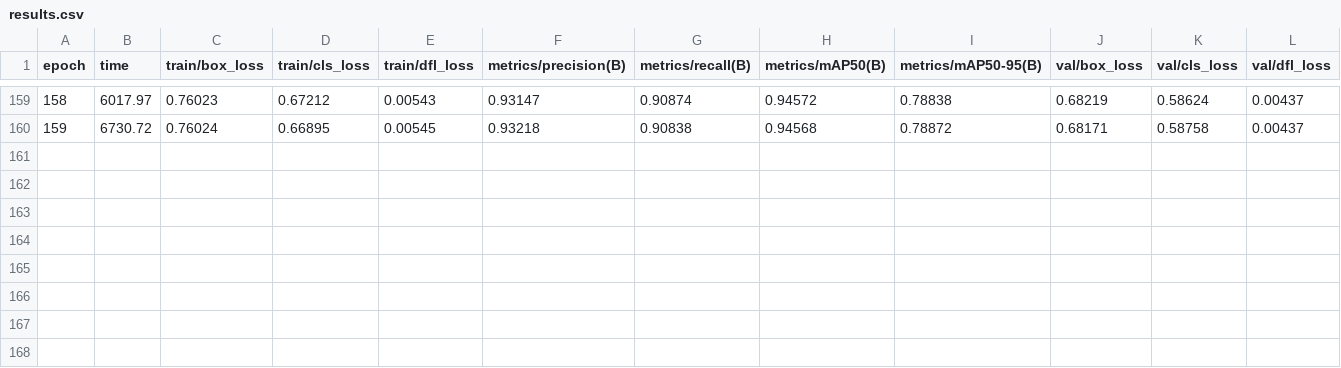
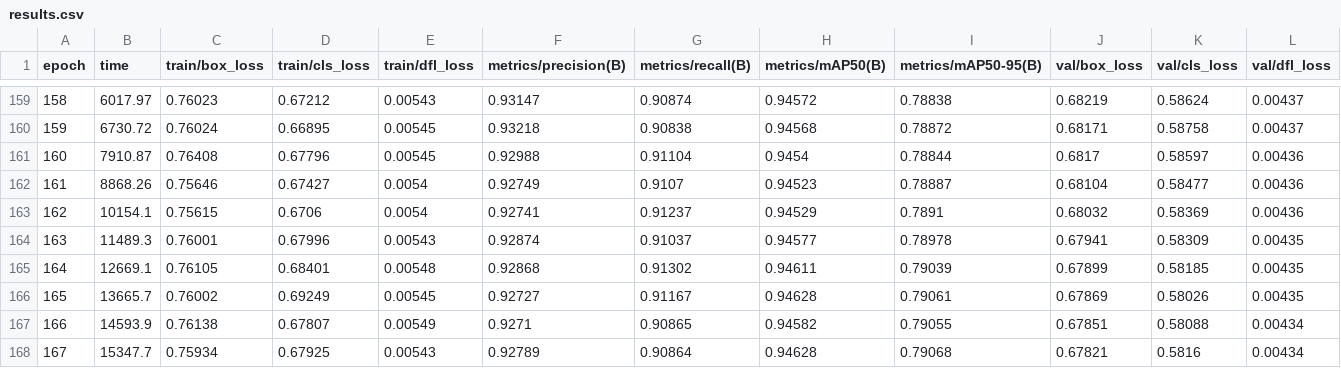
Before and after one commit to DiegoGMD/Basketball_AI, a CSV file: BE/basketball_training/yolo26m_5classes/results.csv, drawn as a sheet; only a part is shown, gaps mark what is left out; rows hold the shown columns only; the diff names each change by its address in the sheet, - before the commit and + after, or states it on an @@ line.

```diff
--- a/BE/basketball_training/yolo26m_5classes/results.csv
+++ b/BE/basketball_training/yolo26m_5classes/results.csv
+row 161: 160 | 7910.87 | 0.76408 | 0.67796 | 0.00545 | 0.92988 | 0.91104 | 0.9454 | 0.78844 | 0.6817 | 0.58597 | 0.00436
+row 162: 161 | 8868.26 | 0.75646 | 0.67427 | 0.0054 | 0.92749 | 0.9107 | 0.94523 | 0.78887 | 0.68104 | 0.58477 | 0.00436
+row 163: 162 | 10154.1 | 0.75615 | 0.6706 | 0.0054 | 0.92741 | 0.91237 | 0.94529 | 0.7891 | 0.68032 | 0.58369 | 0.00436
+row 164: 163 | 11489.3 | 0.76001 | 0.67996 | 0.00543 | 0.92874 | 0.91037 | 0.94577 | 0.78978 | 0.67941 | 0.58309 | 0.00435
+row 165: 164 | 12669.1 | 0.76105 | 0.68401 | 0.00548 | 0.92868 | 0.91302 | 0.94611 | 0.79039 | 0.67899 | 0.58185 | 0.00435
+row 166: 165 | 13665.7 | 0.76002 | 0.69249 | 0.00545 | 0.92727 | 0.91167 | 0.94628 | 0.79061 | 0.67869 | 0.58026 | 0.00435
+row 167: 166 | 14593.9 | 0.76138 | 0.67807 | 0.00549 | 0.9271 | 0.90865 | 0.94582 | 0.79055 | 0.67851 | 0.58088 | 0.00434
+row 168: 167 | 15347.7 | 0.75934 | 0.67925 | 0.00543 | 0.92789 | 0.90864 | 0.94628 | 0.79068 | 0.67821 | 0.5816 | 0.00434
```
Also changed, not shown: 7 other files.
